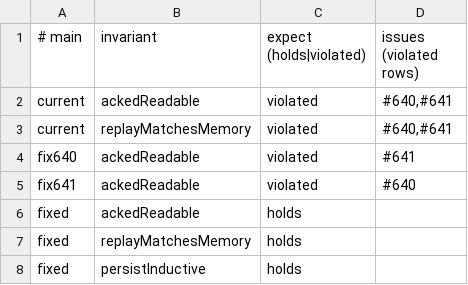
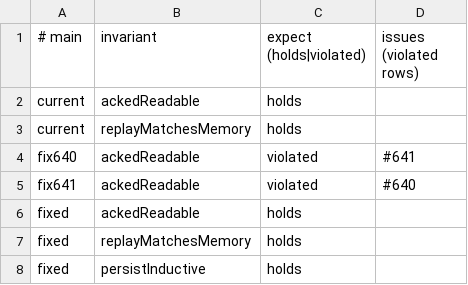
Before and after one commit to acmiyaguchi/fen, a TSV file: spec/sessions/proofs/persistence/checks.tsv, drawn as a sheet.

```diff
--- a/spec/sessions/proofs/persistence/checks.tsv
+++ b/spec/sessions/proofs/persistence/checks.tsv
@@ -1,4 +1,4 @@
 # main	invariant	expect (holds|violated)	issues (violated rows)
-current	ackedReadable	violated	#640,#641
-current	replayMatchesMemory	violated	#640,#641
+current	ackedReadable	holds
+current	replayMatchesMemory	holds
 fix640	ackedReadable	violated	#641
```
Also changed, not shown: spec/sessions/checks.tsv, 36 other files.
